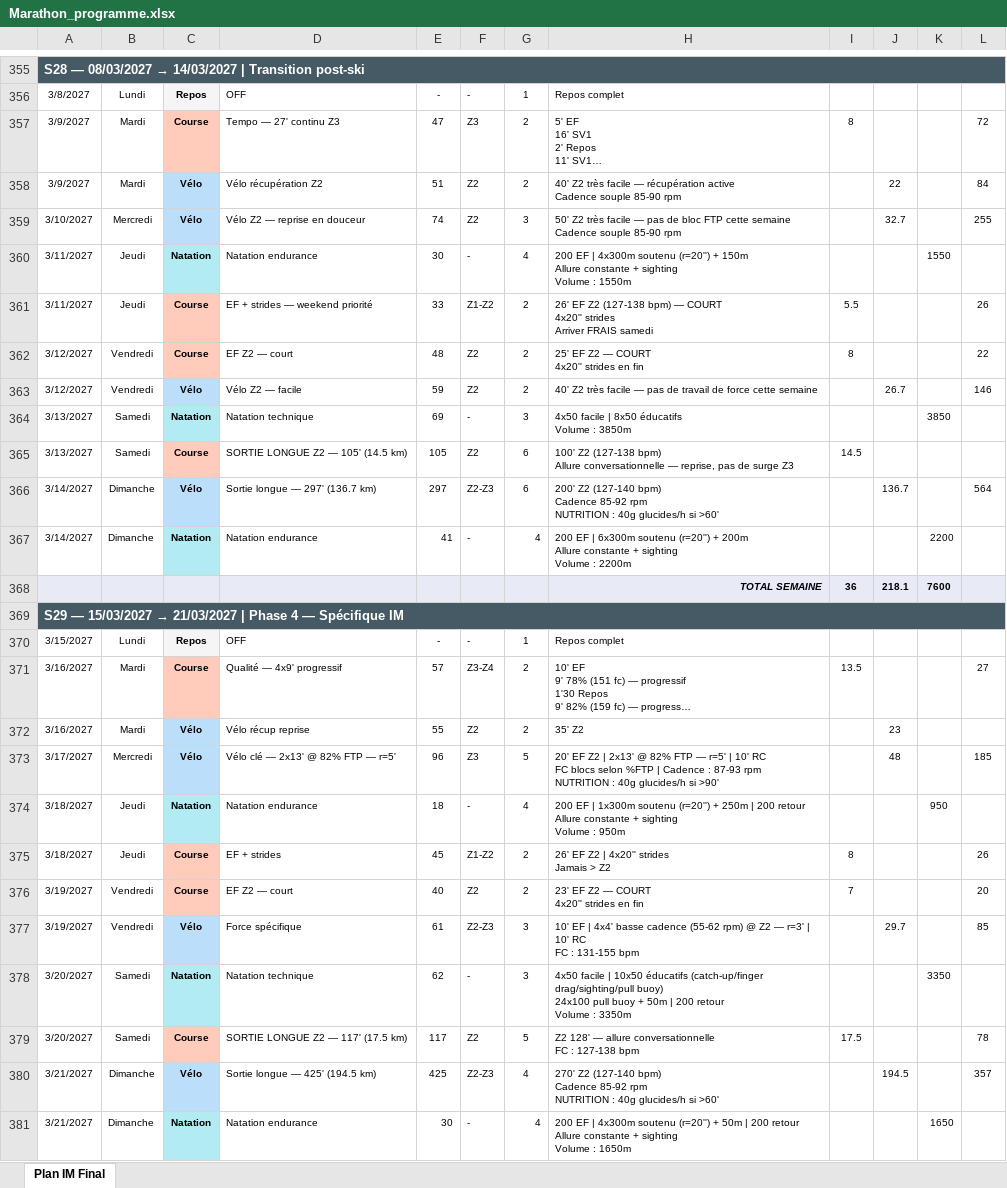
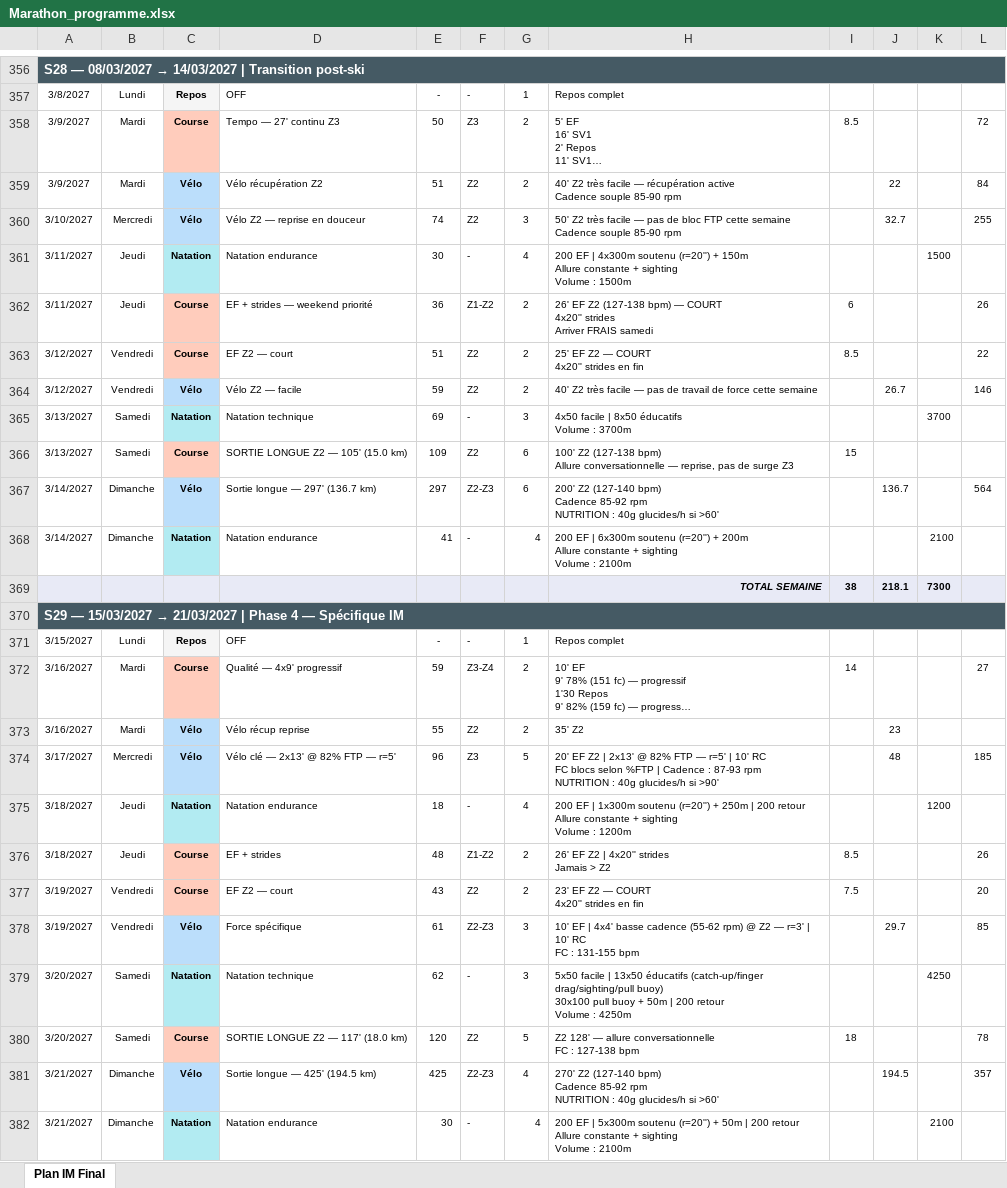
Before and after one commit to Parzio94/polar-ai-sync, an Excel workbook: Marathon_programme.xlsx, sheet Plan IM Final, drawn as a sheet; only a part is shown, gaps mark what is left out; long unchanged cells end in …; values as stored, in another font and other column widths than the file's, no borders; addresses are those after the commit; ↵ is a line break in a cell; the diff covers the shown part only; the diff names each change by its address in the sheet, - before the commit and + after, or states it on an @@ line.

```diff
--- a/Marathon_programme.xlsx (sheet Plan IM Final)
+++ b/Marathon_programme.xlsx (sheet Plan IM Final)
-E358: 47
+E358: 50
-I358: 8
+I358: 8.5
-H361: …Volume : 1550m
+H361: …Volume : 1500m
-K361: 1550
+K361: 1500
-E362: 33
+E362: 36
-I362: 5.5
+I362: 6
-E363: 48
+E363: 51
-I363: 8
+I363: 8.5
-H365: 4x50 facile | 8x50 éducatifs ↵ Volume : 3850m
+H365: 4x50 facile | 8x50 éducatifs ↵ Volume : 3700m
-K365: 3850
+K365: 3700
-D366: SORTIE LONGUE Z2 — 105' (14.5 km)
+D366: SORTIE LONGUE Z2 — 105' (15.0 km)
-E366: 105
+E366: 109
-I366: 14.5
+I366: 15
-H368: …Volume : 2200m
+H368: …Volume : 2100m
-K368: 2200
+K368: 2100
-I369: 36
+I369: 38
-K369: 7600
+K369: 7300
-E372: 57
+E372: 59
-I372: 13.5
+I372: 14
-H375: …Volume : 950m
+H375: …Volume : 1200m
-K375: 950
+K375: 1200
-E376: 45
+E376: 48
-I376: 8
+I376: 8.5
-E377: 40
+E377: 43
-I377: 7
+I377: 7.5
-H379: 4x50 facile | 10x50 éducatifs (catch-up/finger drag/sighting/pull buoy) ↵ 24x100 pull buoy + 50m | 200 retour ↵ Volume : 3350m
+H379: 5x50 facile | 13x50 éducatifs (catch-up/finger drag/sighting/pull buoy) ↵ 30x100 pull buoy + 50m | 200 retour ↵ Volume : 4250m
-K379: 3350
+K379: 4250
-D380: SORTIE LONGUE Z2 — 117' (17.5 km)
+D380: SORTIE LONGUE Z2 — 117' (18.0 km)
-E380: 117
+E380: 120
-I380: 17.5
+I380: 18
-H382: …EF | 4x300m soutenu (r=20'') + 50m | 200 retour ↵ Allure constante + sighting ↵ Volume : 1650m
+H382: …EF | 5x300m soutenu (r=20'') + 50m | 200 retour ↵ Allure constante + sighting ↵ Volume : 2100m
-K382: 1650
+K382: 2100
```
Also changed, not shown: 3 added rows, 2 removed rows and 272 edited cells elsewhere in this sheet, formulas that keep their value, 33 other files.
